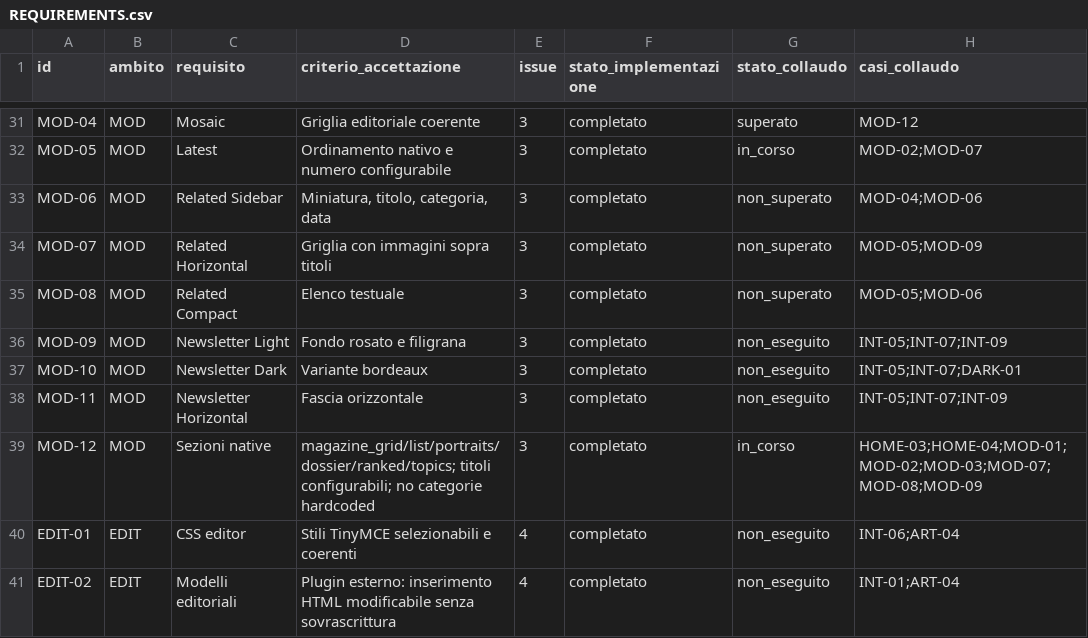
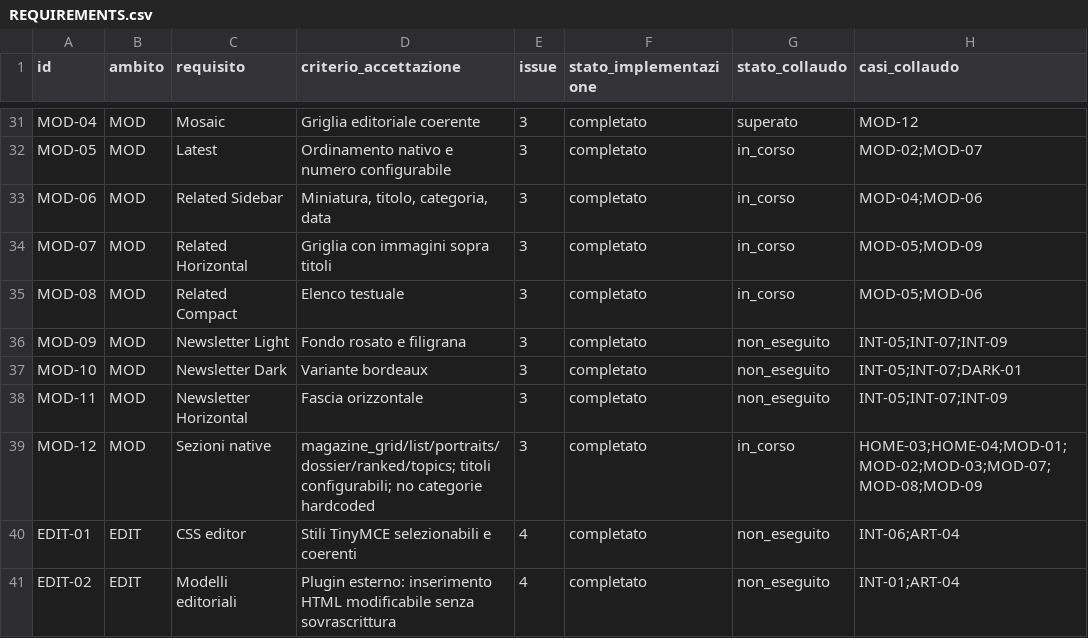
Before and after one commit to jeckodevelopment/tpl_operaplus, a CSV file: docs/magazine/REQUIREMENTS.csv, drawn as a sheet; only a part is shown, gaps mark what is left out.

```diff
--- a/docs/magazine/REQUIREMENTS.csv
+++ b/docs/magazine/REQUIREMENTS.csv
@@ -32,5 +32,5 @@ id,ambito,requisito,criterio_accettazione,issue,stato_implementazione,stato_coll
 "MOD-05","MOD","Latest","Ordinamento nativo e numero configurabile","3","completato","in_corso","MOD-02;MOD-07"
-"MOD-06","MOD","Related Sidebar","Miniatura, titolo, categoria, data","3","completato","non_superato","MOD-04;MOD-06"
-"MOD-07","MOD","Related Horizontal","Griglia con immagini sopra titoli","3","completato","non_superato","MOD-05;MOD-09"
-"MOD-08","MOD","Related Compact","Elenco testuale","3","completato","non_superato","MOD-05;MOD-06"
+"MOD-06","MOD","Related Sidebar","Miniatura, titolo, categoria, data","3","completato","in_corso","MOD-04;MOD-06"
+"MOD-07","MOD","Related Horizontal","Griglia con immagini sopra titoli","3","completato","in_corso","MOD-05;MOD-09"
+"MOD-08","MOD","Related Compact","Elenco testuale","3","completato","in_corso","MOD-05;MOD-06"
 "MOD-09","MOD","Newsletter Light","Fondo rosato e filigrana","3","completato","non_eseguito","INT-05;INT-07;INT-09"
```
Also changed, not shown: docs/magazine/ESITI_COLLAUDO.csv, 1 other file.
